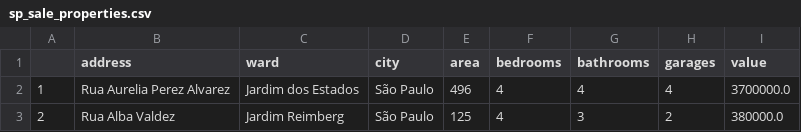
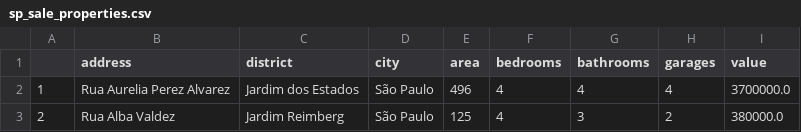
Before and after one commit to nanipumpkin/sp_housing, a CSV file: datasets/sp_sale_properties.csv, drawn as a sheet; only a part is shown.

Commit message:
Added geospatial data validation

```diff
--- a/datasets/sp_sale_properties.csv
+++ b/datasets/sp_sale_properties.csv
@@ -1,2 +1,2 @@
-,address,ward,city,area,bedrooms,bathrooms,garages,value
+,address,district,city,area,bedrooms,bathrooms,garages,value
 1,Rua Aurelia Perez Alvarez,Jardim dos Estados,São Paulo,496,4,4,4,3700000.0
```
Also changed, not shown: 8 other files.
